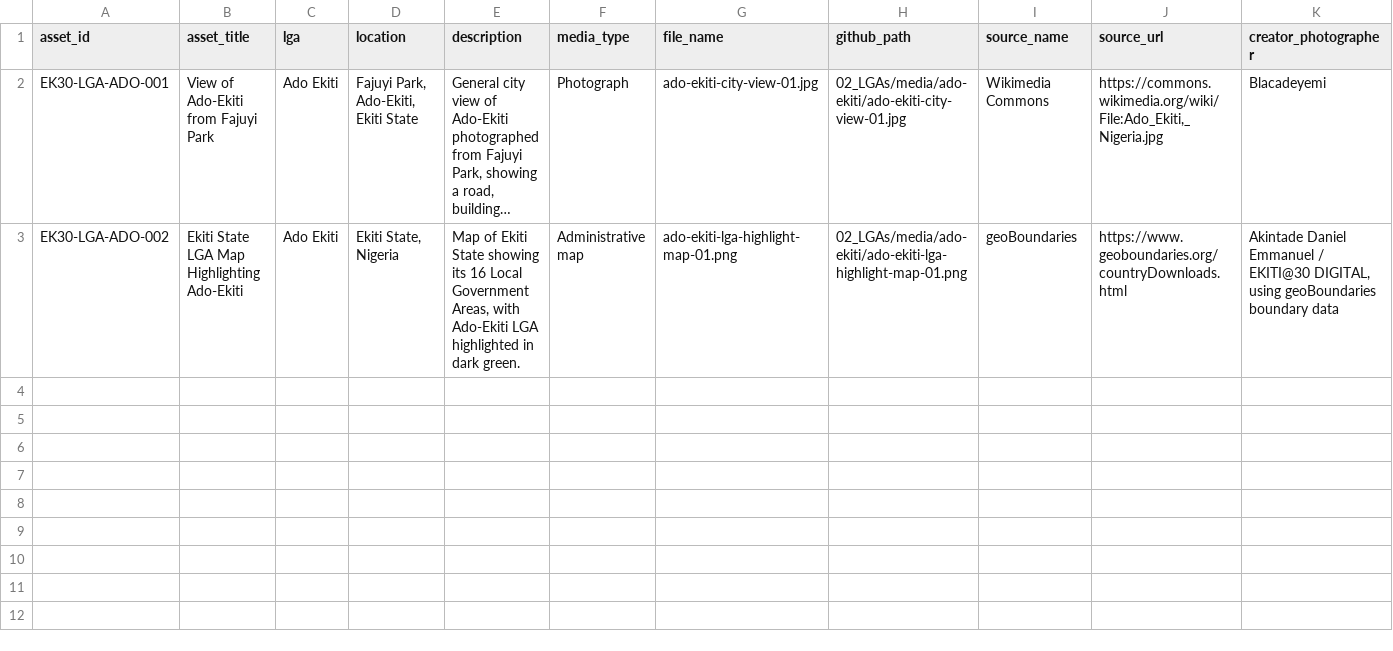
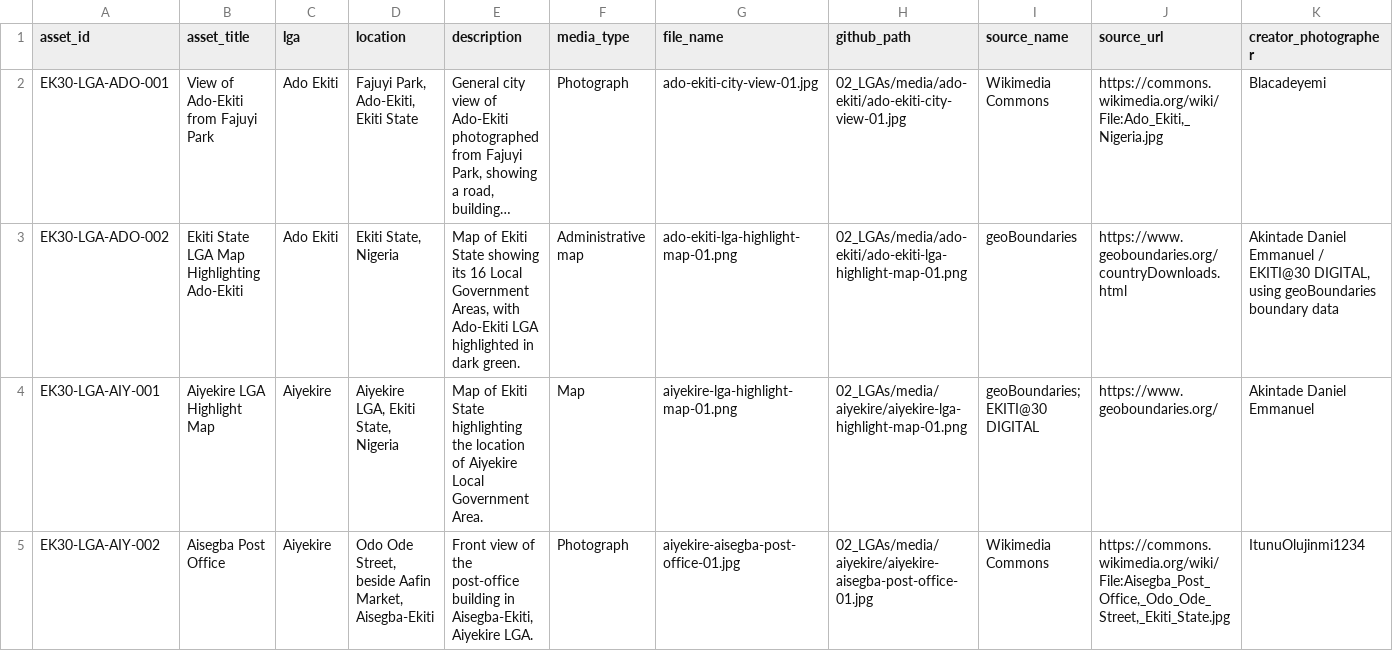
Before and after one commit to smartexploit/Ekiti30Digital, a CSV file: 02_LGAs/media/lga_media_assets.csv, drawn as a sheet; only a part is shown; long unchanged cells end in …; rows hold the shown columns only; the diff names each change by its address in the sheet, - before the commit and + after, or states it on an @@ line.

Commit message:
Add initial Aiyekire LGA media assets

```diff
--- a/02_LGAs/media/lga_media_assets.csv
+++ b/02_LGAs/media/lga_media_assets.csv
+row 4: EK30-LGA-AIY-001 | Aiyekire LGA Highlight Map | Aiyekire | Aiyekire LGA, Ekiti State, Nigeria | Map of Ekiti State highlighting the location of Aiyekire Local Government Area. | Map | aiyekire-lga-highlight-map-01.png | 02_LGAs/media/aiyekire/aiyekire-lga-highlight-map-01.png | geoBoundaries; EKITI@30 DIGITAL | https://www.geoboundaries.org/ | Akintade Daniel Emmanuel
+row 5: EK30-LGA-AIY-002 | Aisegba Post Office | Aiyekire | Odo Ode Street, beside Aafin Market, Aisegba-Ekiti | Front view of the post-office building in Aisegba-Ekiti, Aiyekire LGA. | Photograph | aiyekire-aisegba-post-office-01.jpg | 02_LGAs/media/aiyekire/aiyekire-aisegba-post-office-01.jpg | Wikimedia Commons | https://commons.wikimedia.org/wiki/File:Aisegba_Post_Office,_Odo_Ode_Street,_Ekiti_State.jpg | ItunuOlujinmi1234
```
Also changed, not shown: 3 other files.
